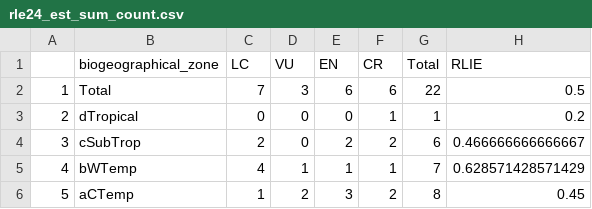
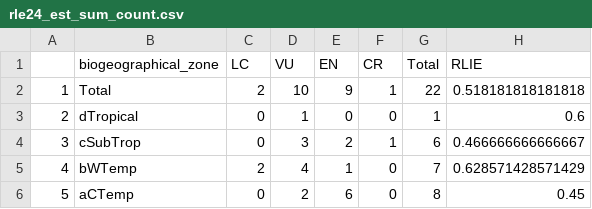
Before and after one commit to SANBI-NBA/estuary-rle-analysis, a CSV file: outputs/rle24_est_sum_count.csv, drawn as a sheet.

```diff
--- a/outputs/rle24_est_sum_count.csv
+++ b/outputs/rle24_est_sum_count.csv
@@ -1,6 +1,6 @@
 "","biogeographical_zone","LC","VU","EN","CR","Total","RLIE"
-"1","Total",7,3,6,6,22,0.5
-"2","dTropical",0,0,0,1,1,0.2
-"3","cSubTrop",2,0,2,2,6,0.466666666666667
-"4","bWTemp",4,1,1,1,7,0.628571428571429
-"5","aCTemp",1,2,3,2,8,0.45
+"1","Total",2,10,9,1,22,0.518181818181818
+"2","dTropical",0,1,0,0,1,0.6
+"3","cSubTrop",0,3,2,1,6,0.466666666666667
+"4","bWTemp",2,4,1,0,7,0.628571428571429
+"5","aCTemp",0,2,6,0,8,0.45
```
Also changed, not shown: outputs/est_pes24_per_type.csv, outputs/est_results_type.csv, 12 other files.
